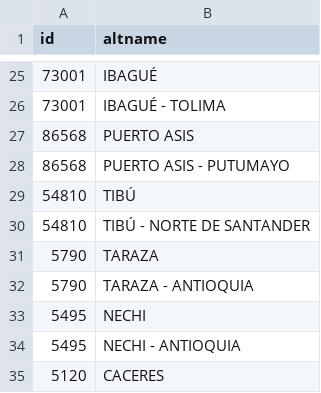
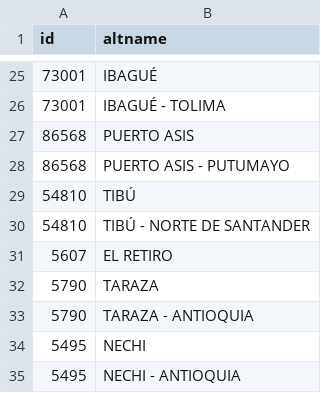
Before and after one commit to johnfelipe/geodata, a CSV file: inst/geodata/col/col-adm2-municipalities-altnames.csv, drawn as a sheet; only a part is shown, gaps mark what is left out; the shorter side is filled out with more unchanged rows; the diff names each change by its address in the sheet, - before the commit and + after, or states it on an @@ line.

Commit message:
retiro altname

```diff
--- a/inst/geodata/col/col-adm2-municipalities-altnames.csv
+++ b/inst/geodata/col/col-adm2-municipalities-altnames.csv
+row 31: 5607 | EL RETIRO
```
